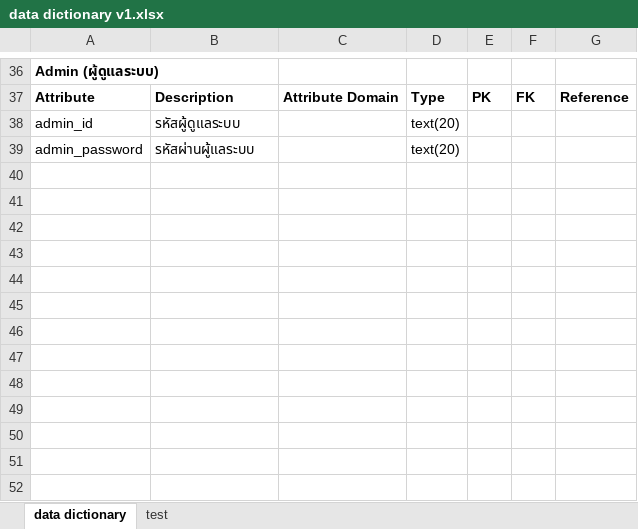
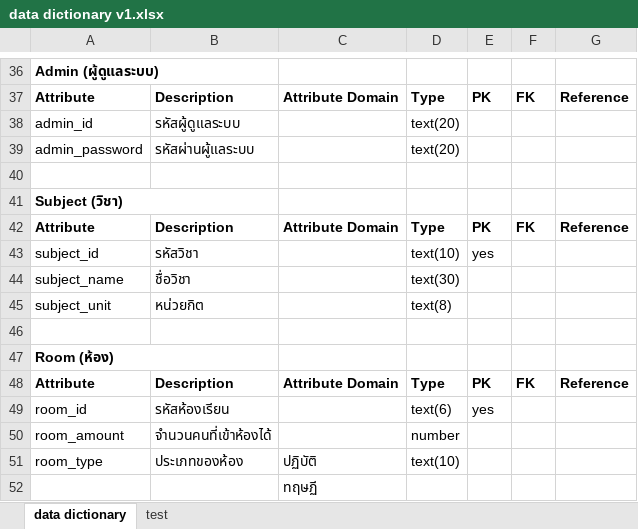
Before and after one commit to khaiwhan/Timetable, an Excel workbook: data dictionary v1.xlsx, sheet data dictionary, drawn as a sheet; only a part is shown, gaps mark what is left out; values as stored, in another font and other column widths than the file's, no borders; the diff names each change by its address in the sheet, - before the commit and + after, or states it on an @@ line.

Commit message:
update data dictionary 18/09/2018

```diff
--- a/data dictionary v1.xlsx (sheet data dictionary)
+++ b/data dictionary v1.xlsx (sheet data dictionary)
+row 40: (empty)
+row 41: Subject (วิชา)
+row 42: Attribute | Description | Attribute Domain | Type | PK | FK | Reference
+row 43: subject_id | รหัสวิชา |  | text(10) | yes
+row 44: subject_name | ชื่อวิชา |  | text(30)
+row 45: subject_unit | หน่วยกิต |  | text(8)
+row 46: (empty)
+row 47: Room (ห้อง)
+row 48: Attribute | Description | Attribute Domain | Type | PK | FK | Reference
+row 49: room_id | รหัสห้องเรียน |  | text(6) | yes
+row 50: room_amount | จำนวนคนที่เข้าห้องได้ |  | number
+row 51: room_type | ประเภทของห้อง | ปฏิบัติ | text(10)
+row 52:  |  | ทฤษฏี
```
